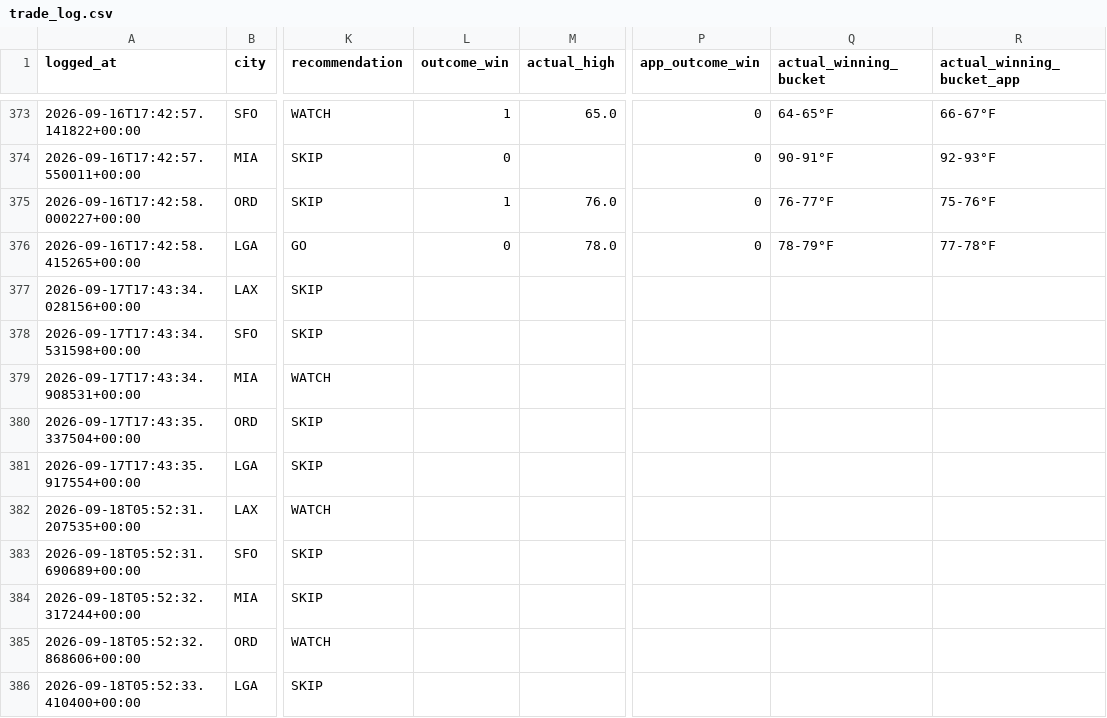
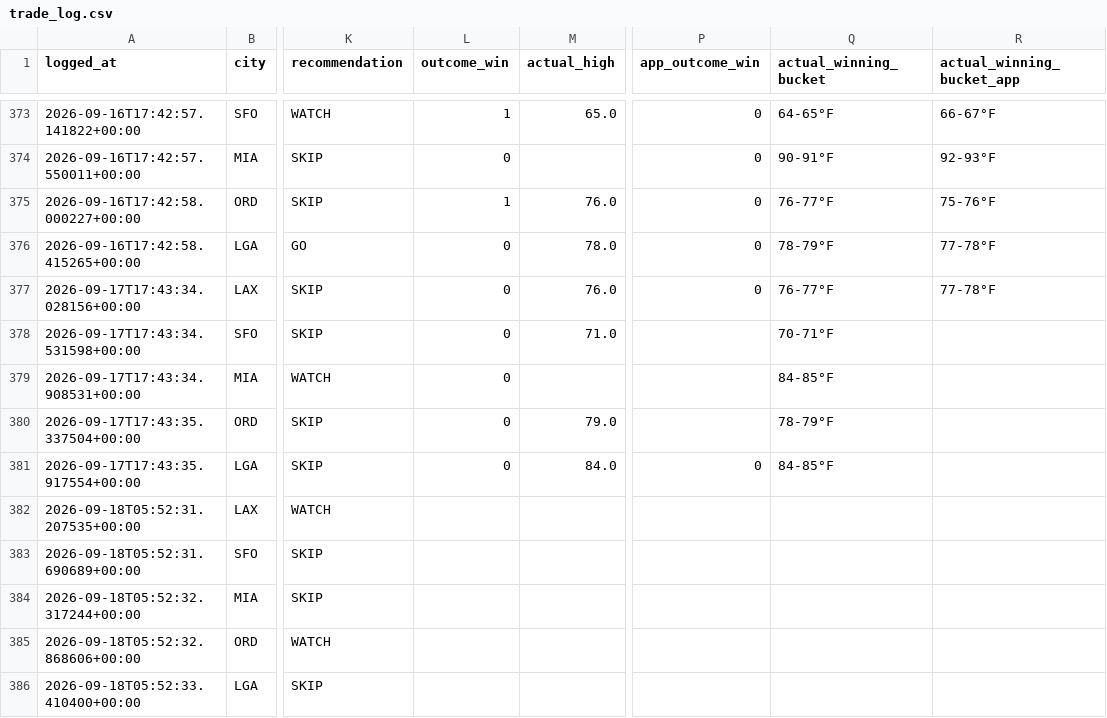
Before and after one commit to sso233x/weather-bot, a CSV file: trade_log.csv, drawn as a sheet; only a part is shown, gaps mark what is left out; the diff names each change by its address in the sheet, - before the commit and + after, or states it on an @@ line.

```diff
--- a/trade_log.csv
+++ b/trade_log.csv
-L377:L381 (outcome_win): (empty)
+L377:L381 (outcome_win): 0
-M377 (actual_high): (empty)
+M377 (actual_high): 76.0
-P377 (app_outcome_win): (empty)
+P377 (app_outcome_win): 0
-Q377 (actual_winning_bucket): (empty)
+Q377 (actual_winning_bucket): 76-77°F
-R377 (actual_winning_bucket_app): (empty)
+R377 (actual_winning_bucket_app): 77-78°F
-M378 (actual_high): (empty)
+M378 (actual_high): 71.0
-Q378 (actual_winning_bucket): (empty)
+Q378 (actual_winning_bucket): 70-71°F
-Q379 (actual_winning_bucket): (empty)
+Q379 (actual_winning_bucket): 84-85°F
-M380 (actual_high): (empty)
+M380 (actual_high): 79.0
-Q380 (actual_winning_bucket): (empty)
+Q380 (actual_winning_bucket): 78-79°F
-M381 (actual_high): (empty)
+M381 (actual_high): 84.0
-P381 (app_outcome_win): (empty)
+P381 (app_outcome_win): 0
-Q381 (actual_winning_bucket): (empty)
+Q381 (actual_winning_bucket): 84-85°F
```
